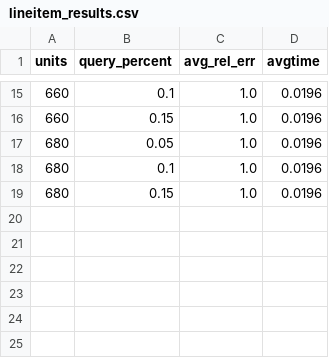
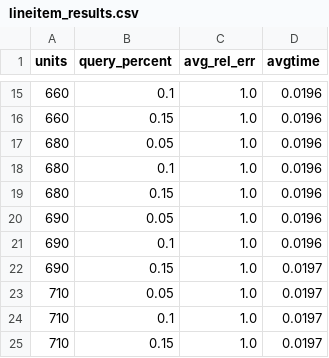
Before and after one commit to asu-cactus/DBEst_MDN, a CSV file: experiments/results/lineitem_results.csv, drawn as a sheet; only a part is shown, gaps mark what is left out.

```diff
--- a/experiments/results/lineitem_results.csv
+++ b/experiments/results/lineitem_results.csv
@@ -19 +19,7 @@ units,query_percent,avg_rel_err,avgtime
 680,0.15,1.0,0.0196
+690,0.05,1.0,0.0196
+690,0.1,1.0,0.0196
+690,0.15,1.0,0.0197
+710,0.05,1.0,0.0197
+710,0.1,1.0,0.0197
+710,0.15,1.0,0.0197
```
Also changed, not shown: 3 other files.
